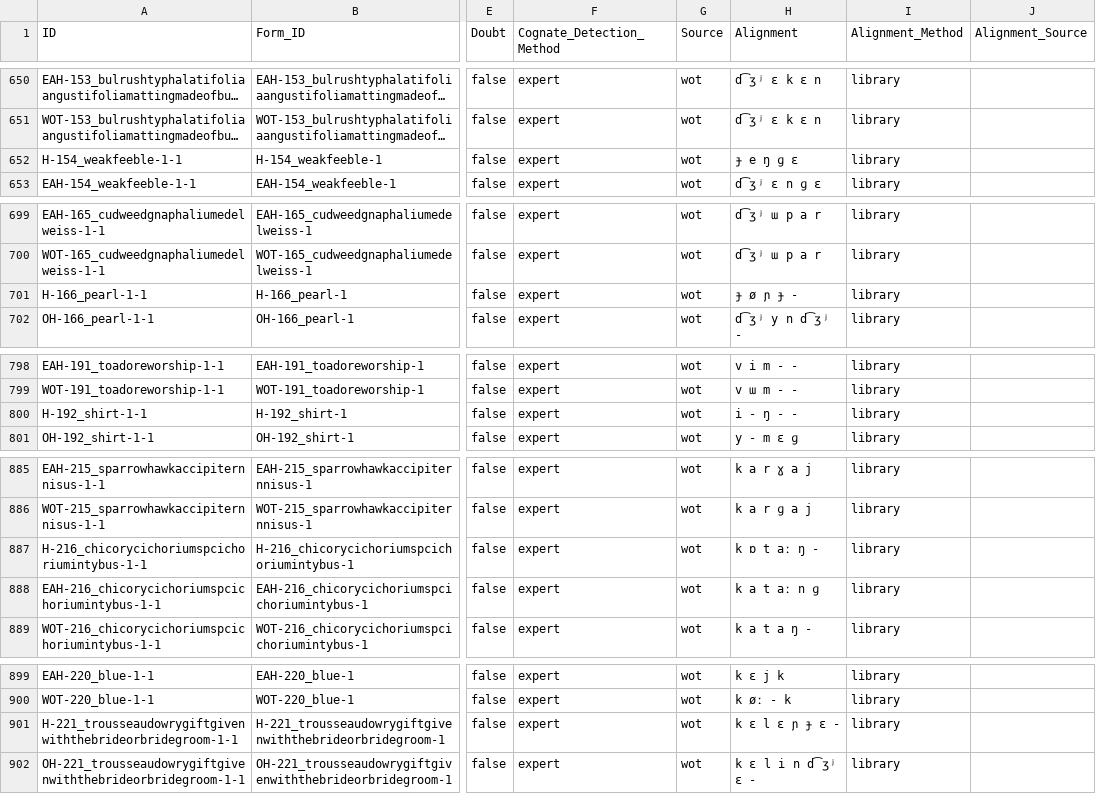
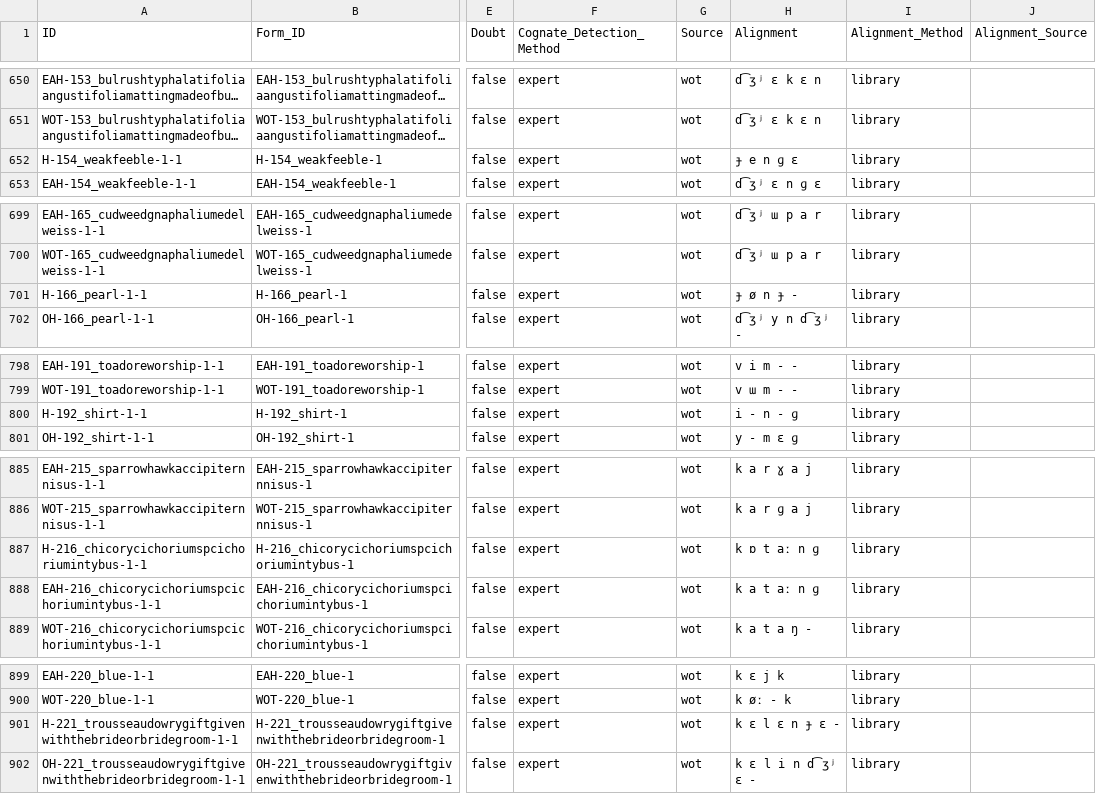
Before and after one commit to LoanpyDataHub/ronataswestoldturkic, a CSV file: cldf/cognates.csv, drawn as a sheet; only a part is shown, gaps mark what is left out; long unchanged cells end in …; the diff covers the shown part only; the diff names each change by its address in the sheet, - before the commit and + after, or states it on an @@ line.

```diff
--- a/cldf/cognates.csv
+++ b/cldf/cognates.csv
-H652 (Alignment): ɟ e ŋ ɡ ɛ
+H652 (Alignment): ɟ e n ɡ ɛ
-H701 (Alignment): ɟ ø ɲ ɟ -
+H701 (Alignment): ɟ ø n ɟ -
-H800 (Alignment): i - ŋ - -
+H800 (Alignment): i - n - ɡ
-H887 (Alignment): k ɒ t aː ŋ -
+H887 (Alignment): k ɒ t aː n ɡ
-H901 (Alignment): k ɛ l ɛ ɲ ɟ ɛ -
+H901 (Alignment): k ɛ l ɛ n ɟ ɛ -
```
Also changed, not shown: 11 edited cells elsewhere in this file, cldf/forms.csv, 6 other files.
